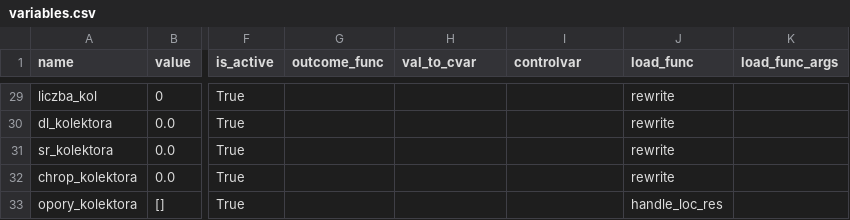
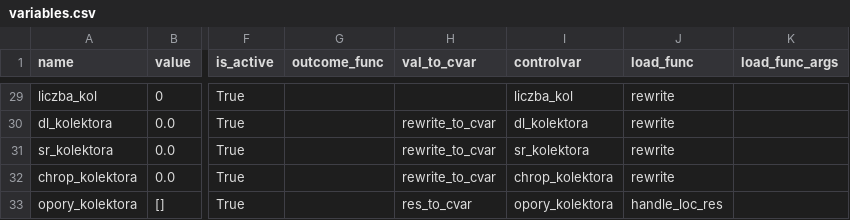
Before and after one commit to bloniaq/Pompa, a CSV file: variables.csv, drawn as a sheet; only a part is shown, gaps mark what is left out; the diff covers the shown part only; the diff names each change by its address in the sheet, - before the commit and + after, or states it on an @@ line.

```diff
--- a/variables.csv
+++ b/variables.csv
-I29 (controlvar): (empty)
+I29 (controlvar): liczba_kol
-H30:H32 (val_to_cvar): (empty)
+H30:H32 (val_to_cvar): rewrite_to_cvar
-I30 (controlvar): (empty)
+I30 (controlvar): dl_kolektora
-I31 (controlvar): (empty)
+I31 (controlvar): sr_kolektora
-I32 (controlvar): (empty)
+I32 (controlvar): chrop_kolektora
-H33 (val_to_cvar): (empty)
+H33 (val_to_cvar): res_to_cvar
-I33 (controlvar): (empty)
+I33 (controlvar): opory_kolektora
```
Also changed, not shown: 40 edited cells elsewhere in this file, 1 other file.
